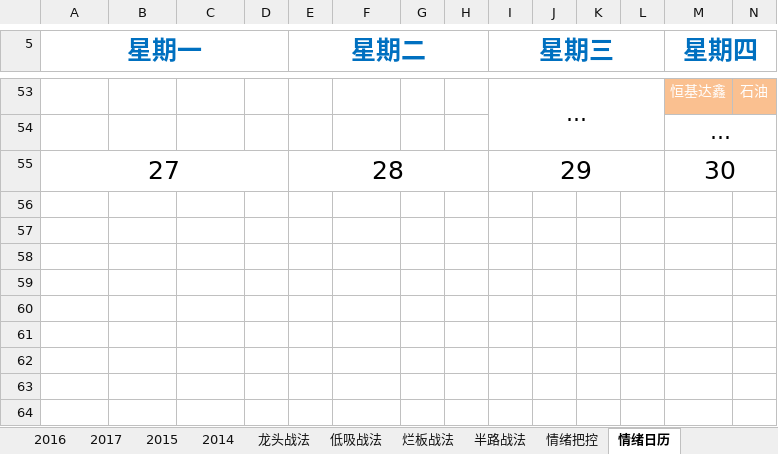
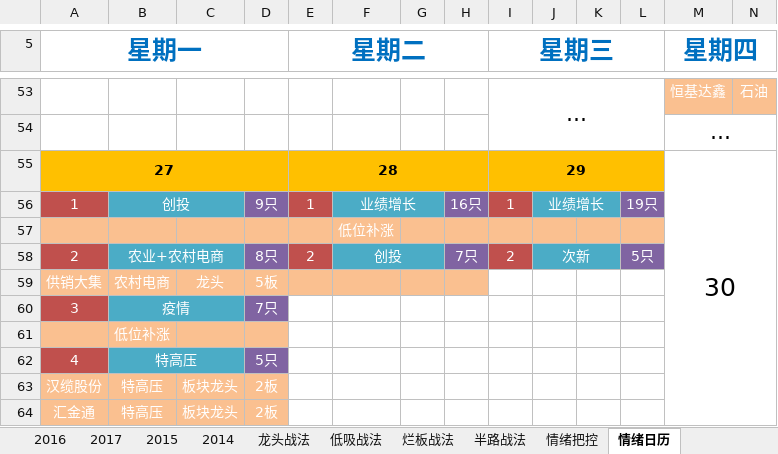
Before and after one commit to kweitan/myFinance, an Excel workbook: src/main/resources/static/xls/TT.xlsx, sheet 情绪日历, drawn as a sheet; only a part is shown, gaps mark what is left out; values as stored, in another font and other column widths than the file's, no borders; rows hold the shown columns only; the diff names each change by its address in the sheet, - before the commit and + after, or states it on an @@ line.

Commit message:
latest

```diff
--- a/src/main/resources/static/xls/TT.xlsx (sheet 情绪日历)
+++ b/src/main/resources/static/xls/TT.xlsx (sheet 情绪日历)
-A55:L55 fill: none
+A55:L55 fill: #FFC000
-A55 bold: off
+A55 bold: on, text size: smaller
-E55 bold: off
+E55 bold: on, text size: smaller
-I55 bold: off
+I55 bold: on, text size: smaller
+row 56: 1 | 创投 |  | 9只 | 1 | 业绩增长 |  | 16只 | 1 | 业绩增长 |  | 19只
+row 57:  |  |  |  |  | 低位补涨
+row 58: 2 | 农业+农村电商 |  | 8只 | 2 | 创投 |  | 7只 | 2 | 次新 |  | 5只
+row 59: 供销大集 | 农村电商 | 龙头 | 5板
+row 60: 3 | 疫情 |  | 7只
+row 61:  | 低位补涨
+row 62: 4 | 特高压 |  | 5只
+row 63: 汉缆股份 | 特高压 | 板块龙头 | 2板
+row 64: 汇金通 | 特高压 | 板块龙头 | 2板
```
Also changed, not shown: sheet 情绪把控, sheet Sheet1.
